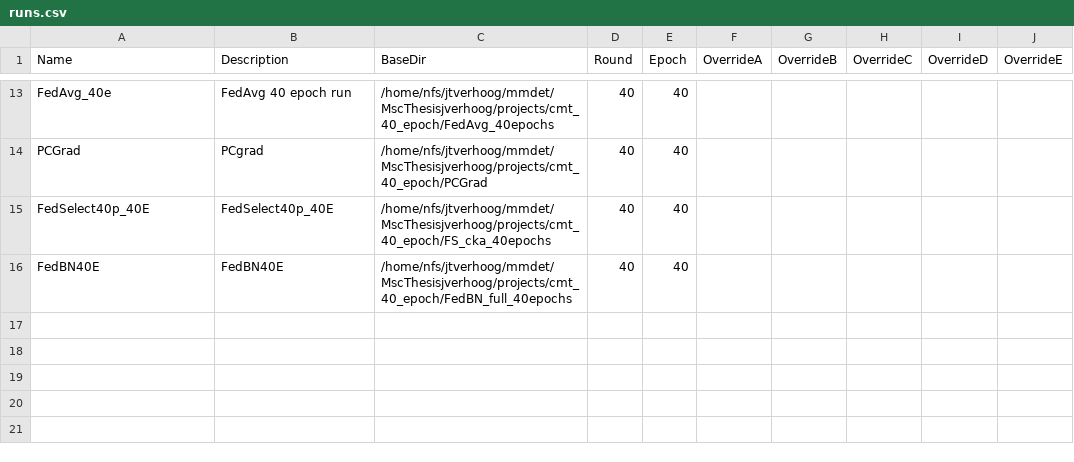
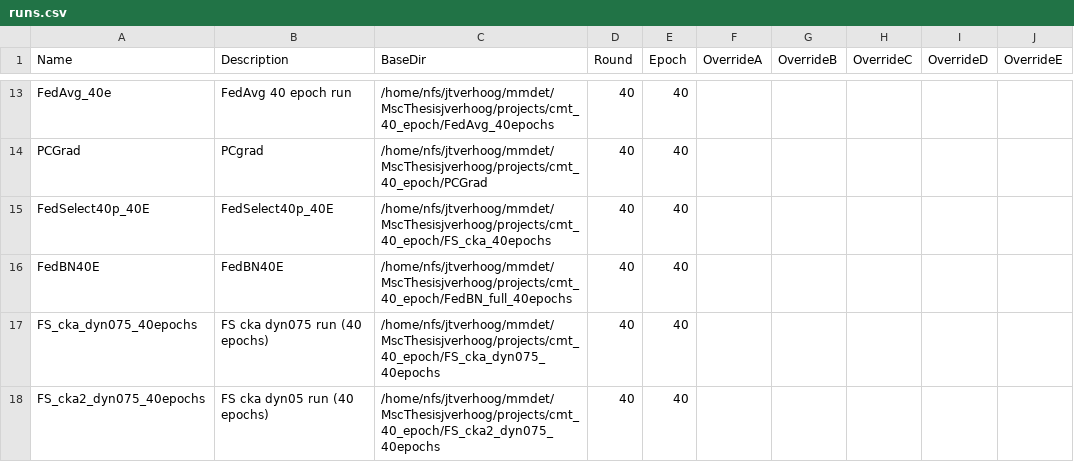
Before and after one commit to j-verhoog/mmdetection3d, a CSV file: projects/cmt/inference/runs.csv, drawn as a sheet; only a part is shown, gaps mark what is left out.

Commit message:
mroe validation runs cka075

```diff
--- a/projects/cmt/inference/runs.csv
+++ b/projects/cmt/inference/runs.csv
@@ -16 +16,3 @@ FedSelect40p_40E,FedSelect40p_40E,/home/nfs/jtverhoog/mmdet/MscThesisjverhoog/pr
 FedBN40E,FedBN40E,/home/nfs/jtverhoog/mmdet/MscThesisjverhoog/projects/cmt_40_epoch/FedBN_full_40epochs,40,40,,,,,
+FS_cka_dyn075_40epochs,FS cka dyn075 run (40 epochs),/home/nfs/jtverhoog/mmdet/MscThesisjverhoog/projects/cmt_40_epoch/FS_cka_dyn075_40epochs,40,40,,,,,
+FS_cka2_dyn075_40epochs,FS cka dyn05 run (40 epochs),/home/nfs/jtverhoog/mmdet/MscThesisjverhoog/projects/cmt_40_epoch/FS_cka2_dyn075_40epochs,40,40,,,,,
```
